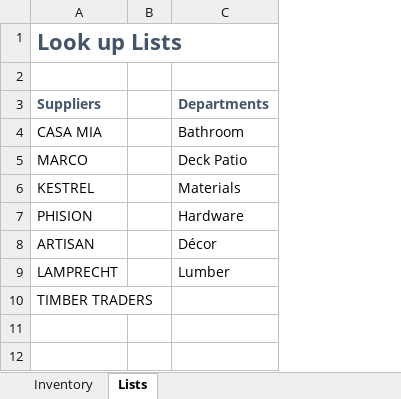
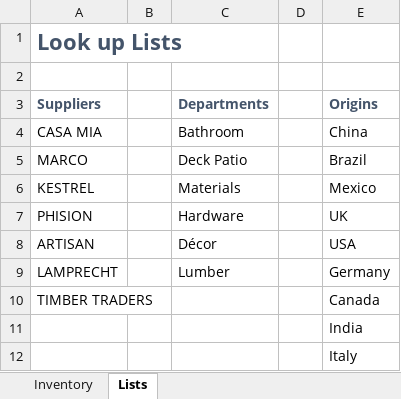
Before and after one commit to foongminwong/excel-skills-for-business, an Excel workbook: Intermediate II/Week 1/workbook/W1_V2 DropDownLists.xlsx, sheet Lists, drawn as a sheet; values as stored, in another font and other column widths than the file's, no borders; table styles not drawn; the diff names each change by its address in the sheet, - before the commit and + after, or states it on an @@ line.

Commit message:
Creating Drop-down Lists

```diff
--- a/Intermediate II/Week 1/workbook/W1_V2 DropDownLists.xlsx (sheet Lists)
+++ b/Intermediate II/Week 1/workbook/W1_V2 DropDownLists.xlsx (sheet Lists)
+column D, empty
+column E (Origins), rows 4-10: China | Brazil | Mexico | UK | USA | Germany | Canada
+row 11:  |  |  |  | India
+row 12:  |  |  |  | Italy
```
Also changed, not shown: 5 other files.
